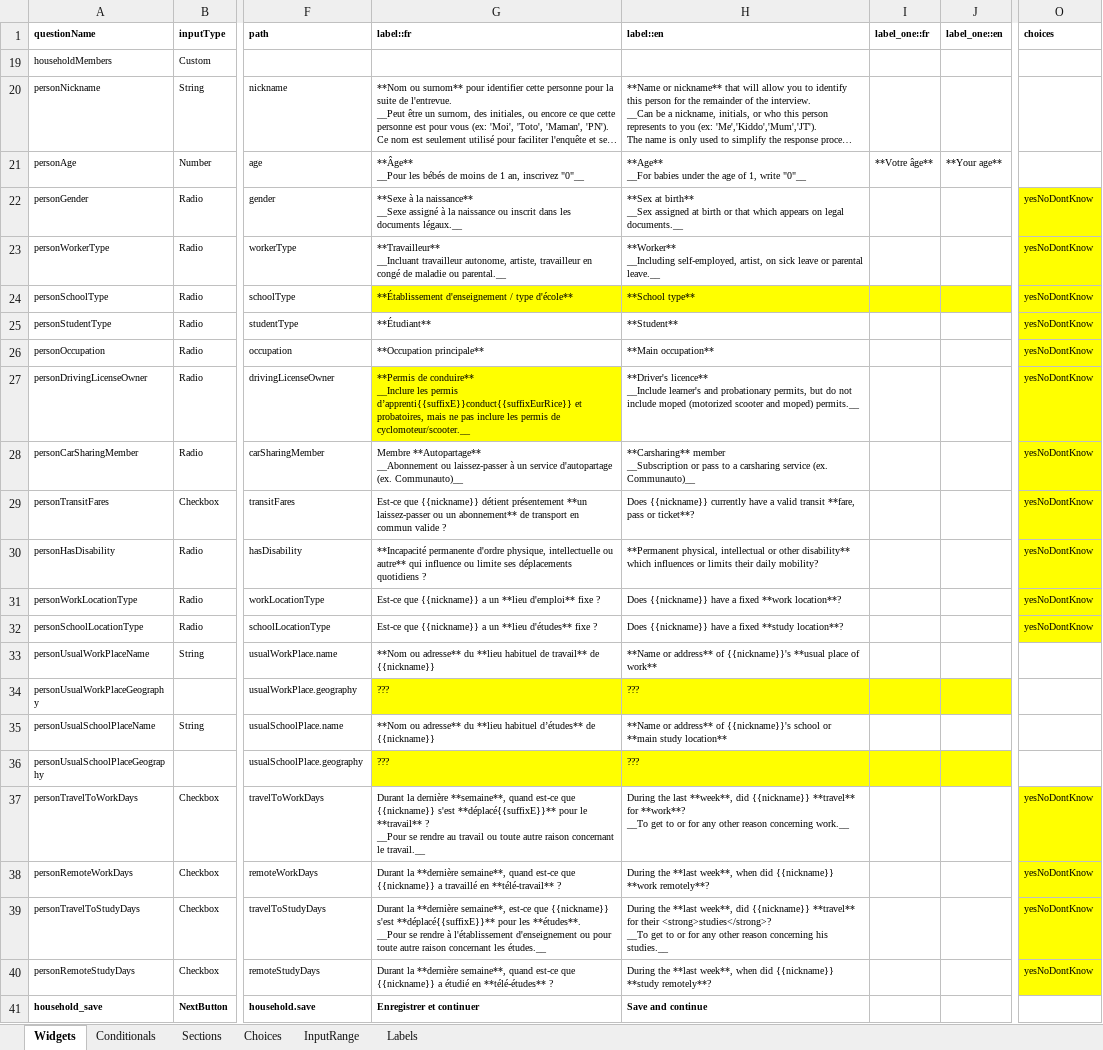
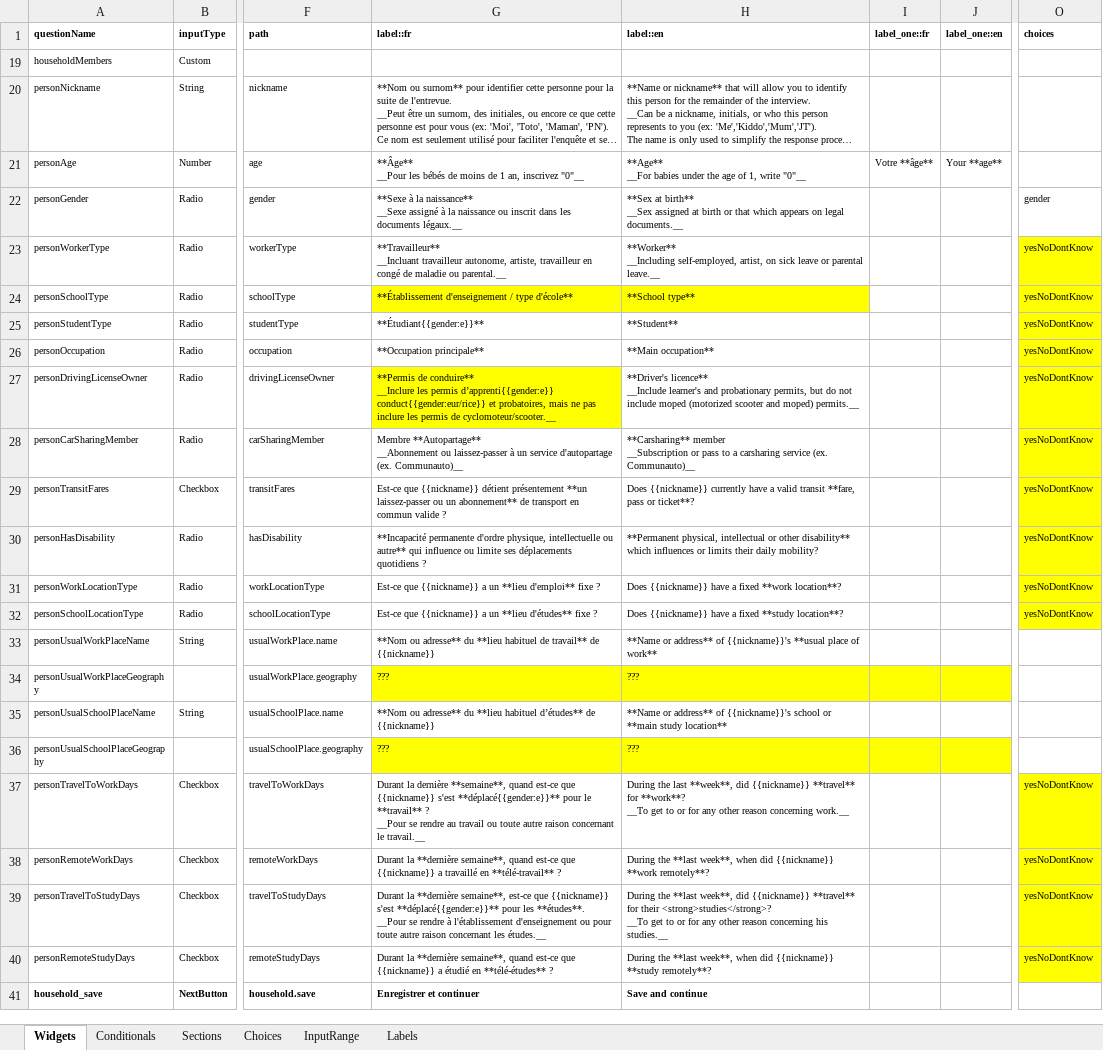
Before and after one commit to chairemobilite/evolution, an Excel workbook: example/demo_generator/references/Household_Travel_Generate_Survey.xlsx, sheet Widgets, drawn as a sheet; only a part is shown, gaps mark what is left out; long unchanged cells end in …; values as stored, in another font and other column widths than the file's, no borders; conditional formats not drawn; the diff names each change by its address in the sheet, - before the commit and + after, or states it on an @@ line.

Commit message:
Add gender context for label translations with the Generator.
Add getActivePersonGender helper function to help with that.
Update the household Excel with this new method.

```diff
--- a/example/demo_generator/references/Household_Travel_Generate_Survey.xlsx (sheet Widgets)
+++ b/example/demo_generator/references/Household_Travel_Generate_Survey.xlsx (sheet Widgets)
-I21 (label_one::fr): **Votre âge**
+I21 (label_one::fr): Votre **âge**
-J21 (label_one::en): **Your age**
+J21 (label_one::en): Your **age**
-O22 (choices): yesNoDontKnow
+O22 (choices): gender
-O22 fill: #FFFF00
+O22 fill: none
-I24:J24 fill: #FFFF00
+I24:J24 fill: none
-G25 (label::fr): **Étudiant**
+G25 (label::fr): **Étudiant{{gender:e}}**
-G27 (label::fr): …les permis d’apprenti{{suffixE}}conduct{{suffixEurRice}} et probatoires,…
+G27 (label::fr): …les permis d’apprenti{{gender:e}} conduct{{gender:eur/rice}} et probatoires,…
-G37 (label::fr): …{{nickname}} s'est **déplacé{{suffixE}}** pour le…
+G37 (label::fr): …{{nickname}} s'est **déplacé{{gender:e}}** pour le…
-G39 (label::fr): …{{nickname}} s'est **déplacé{{suffixE}}** pour les…
+G39 (label::fr): …{{nickname}} s'est **déplacé{{gender:e}}** pour les…
```
Also changed, not shown: sheet Choices, 5 other files.
